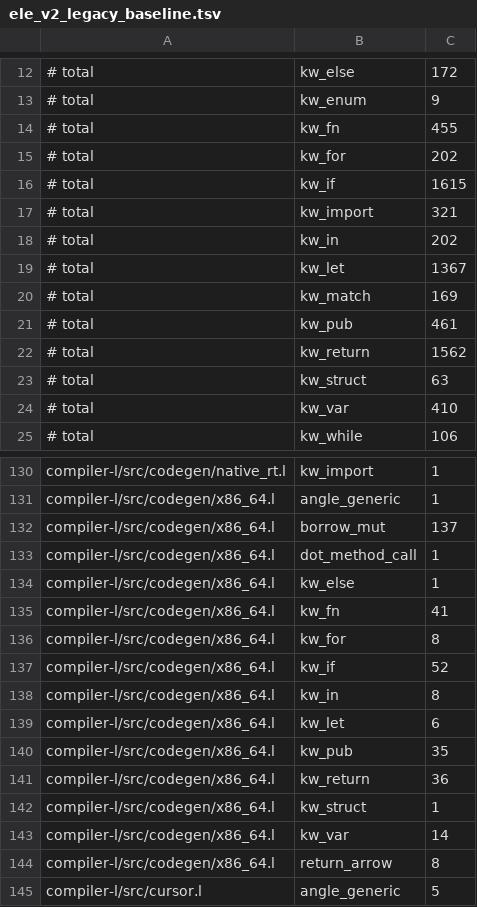
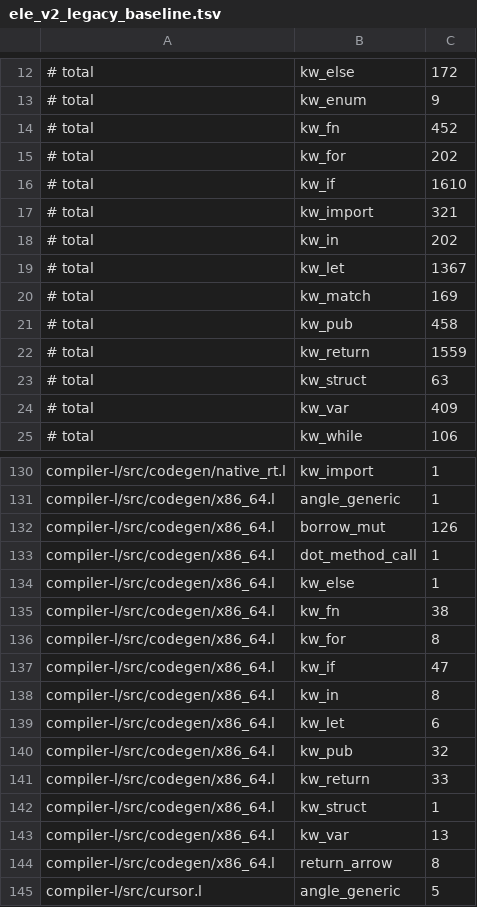
Before and after one commit to Joshua-EPR/ELE, a TSV file: docs/ele_v2_legacy_baseline.tsv, drawn as a sheet; only a part is shown, gaps mark what is left out; the diff covers the shown part only.

```diff
--- a/docs/ele_v2_legacy_baseline.tsv
+++ b/docs/ele_v2_legacy_baseline.tsv
@@ -13,5 +13,5 @@
 # total	kw_enum	9
-# total	kw_fn	455
+# total	kw_fn	452
 # total	kw_for	202
-# total	kw_if	1615
+# total	kw_if	1610
 # total	kw_import	321
@@ -20,6 +20,6 @@
 # total	kw_match	169
-# total	kw_pub	461
-# total	kw_return	1562
+# total	kw_pub	458
+# total	kw_return	1559
 # total	kw_struct	63
-# total	kw_var	410
+# total	kw_var	409
 # total	kw_while	106
@@ -131,14 +131,14 @@ compiler-l/src/codegen/native_rt.l	kw_import	1
 compiler-l/src/codegen/x86_64.l	angle_generic	1
-compiler-l/src/codegen/x86_64.l	borrow_mut	137
+compiler-l/src/codegen/x86_64.l	borrow_mut	126
 compiler-l/src/codegen/x86_64.l	dot_method_call	1
 compiler-l/src/codegen/x86_64.l	kw_else	1
-compiler-l/src/codegen/x86_64.l	kw_fn	41
+compiler-l/src/codegen/x86_64.l	kw_fn	38
 compiler-l/src/codegen/x86_64.l	kw_for	8
-compiler-l/src/codegen/x86_64.l	kw_if	52
+compiler-l/src/codegen/x86_64.l	kw_if	47
 compiler-l/src/codegen/x86_64.l	kw_in	8
 compiler-l/src/codegen/x86_64.l	kw_let	6
-compiler-l/src/codegen/x86_64.l	kw_pub	35
-compiler-l/src/codegen/x86_64.l	kw_return	36
+compiler-l/src/codegen/x86_64.l	kw_pub	32
+compiler-l/src/codegen/x86_64.l	kw_return	33
 compiler-l/src/codegen/x86_64.l	kw_struct	1
-compiler-l/src/codegen/x86_64.l	kw_var	14
+compiler-l/src/codegen/x86_64.l	kw_var	13
 compiler-l/src/codegen/x86_64.l	return_arrow	8
```
Also changed, not shown: 2 edited cells elsewhere in this file, docs/self_coverage_baseline.tsv.
